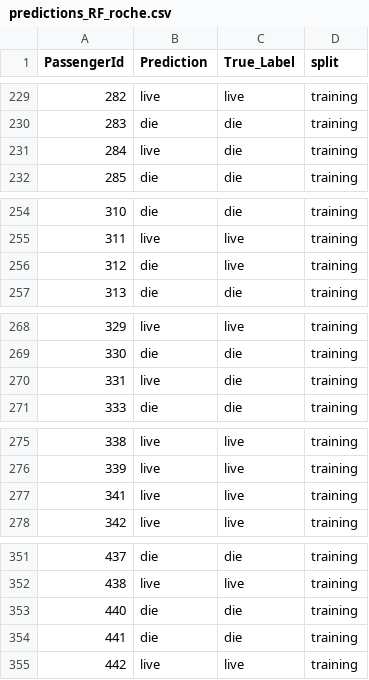
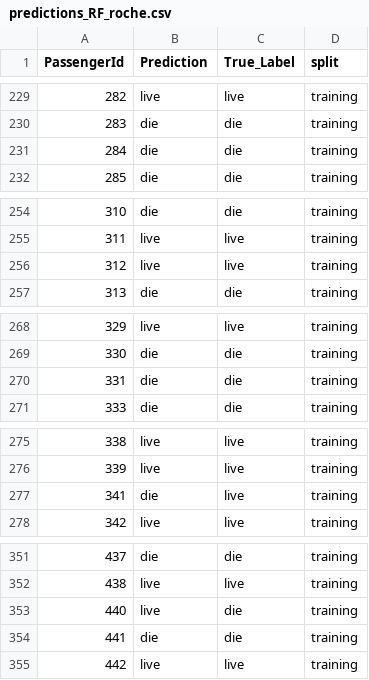
Before and after one commit to rsena-felipe/Titanic_MachineLearning, a CSV file: data/predictions/predictions_RF_roche.csv, drawn as a sheet; only a part is shown, gaps mark what is left out; the diff covers the shown part only.

```diff
--- a/data/predictions/predictions_RF_roche.csv
+++ b/data/predictions/predictions_RF_roche.csv
@@ -230,3 +230,3 @@ PassengerId,Prediction,True_Label,split
 283,die,die,training
-284,live,die,training
+284,die,die,training
 285,die,die,training
@@ -255,3 +255,3 @@ PassengerId,Prediction,True_Label,split
 311,live,live,training
-312,die,live,training
+312,live,live,training
 313,die,die,training
@@ -269,3 +269,3 @@ PassengerId,Prediction,True_Label,split
 330,die,die,training
-331,live,die,training
+331,die,die,training
 333,die,die,training
@@ -276,3 +276,3 @@ PassengerId,Prediction,True_Label,split
 339,live,live,training
-341,live,live,training
+341,die,live,training
 342,live,live,training
@@ -352,3 +352,3 @@ PassengerId,Prediction,True_Label,split
 438,live,live,training
-440,die,die,training
+440,live,die,training
 441,die,die,training
```
Also changed, not shown: 30 edited cells elsewhere in this file, 2 other files.
